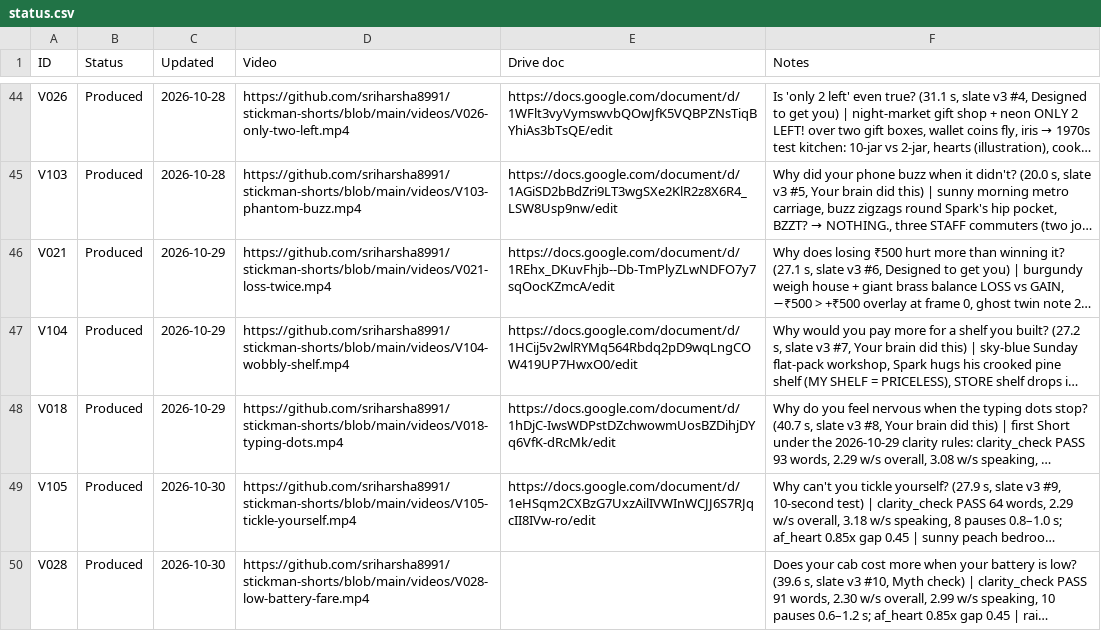
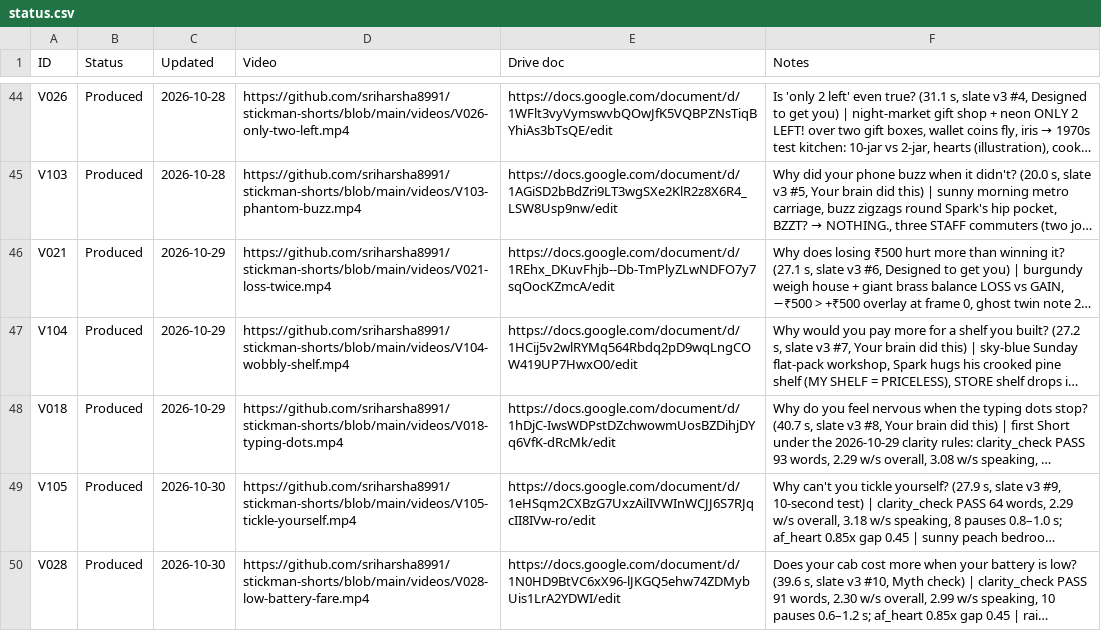
Before and after one commit to sriharsha8991/stickman-shorts, a CSV file: plan/status.csv, drawn as a sheet; only a part is shown, gaps mark what is left out; long unchanged cells end in …; the diff names each change by its address in the sheet, - before the commit and + after, or states it on an @@ line.

```diff
--- a/plan/status.csv
+++ b/plan/status.csv
-E50 (Drive doc): (empty)
+E50 (Drive doc): https://docs.google.com/document/d/1N0HD9BtVC6xX96-lJKGQ5ehw74ZDMybUis1LrA2YDWI/edit
```
Also changed, not shown: 1 other file.
